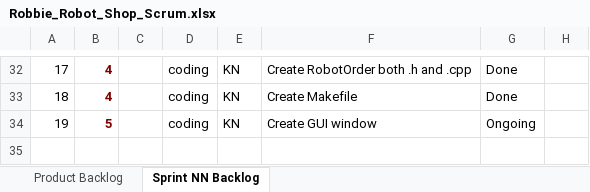
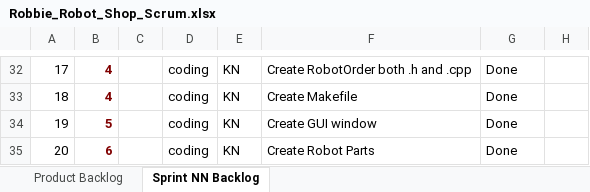
Before and after one commit to KhoiNguyen1304/RobotShopGUI, an Excel workbook: Robbie_Robot_Shop_Scrum.xlsx, sheet Sprint NN Backlog, drawn as a sheet; only a part is shown, gaps mark what is left out; values as stored, in another font and other column widths than the file's, no borders; charts and pictures not drawn; the diff names each change by its address in the sheet, - before the commit and + after, or states it on an @@ line.

```diff
--- a/Robbie_Robot_Shop_Scrum.xlsx (sheet Sprint NN Backlog)
+++ b/Robbie_Robot_Shop_Scrum.xlsx (sheet Sprint NN Backlog)
-G34: Ongoing
+G34: Done
+row 35: 20 | 6 |  | coding | KN | Create Robot Parts | Done
```
Also changed, not shown: sheet Product Backlog, charts or pictures, 3 other files.
